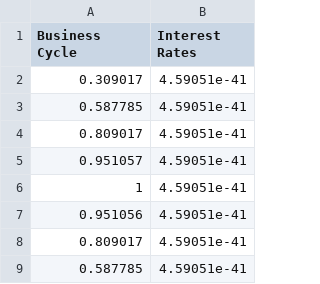
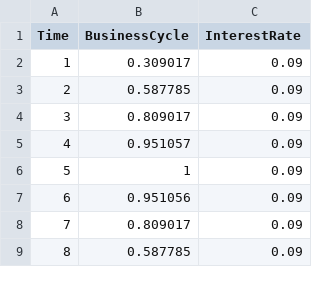
Before and after one commit to D4rshSh4h/stock_sim, a CSV file: cycle_log.csv, drawn as a sheet; only a part is shown; removed rows and columns are numbered as before the commit, all else as after; the diff names each change by its address in the sheet, - before the commit and + after, or states it on an @@ line.

```diff
--- a/cycle_log.csv
+++ b/cycle_log.csv
+column A (Time), rows 2-9: 1 | 2 | 3 | 4 | 5 | 6 | 7 | 8
-column B (Interest Rates), rows 2-9: all 4.59051e-41
+column C (InterestRate), rows 2-9: all 0.09
-B1: Business Cycle
+B1: BusinessCycle
```
Also changed, not shown: volume_log.csv, 26 other files.
